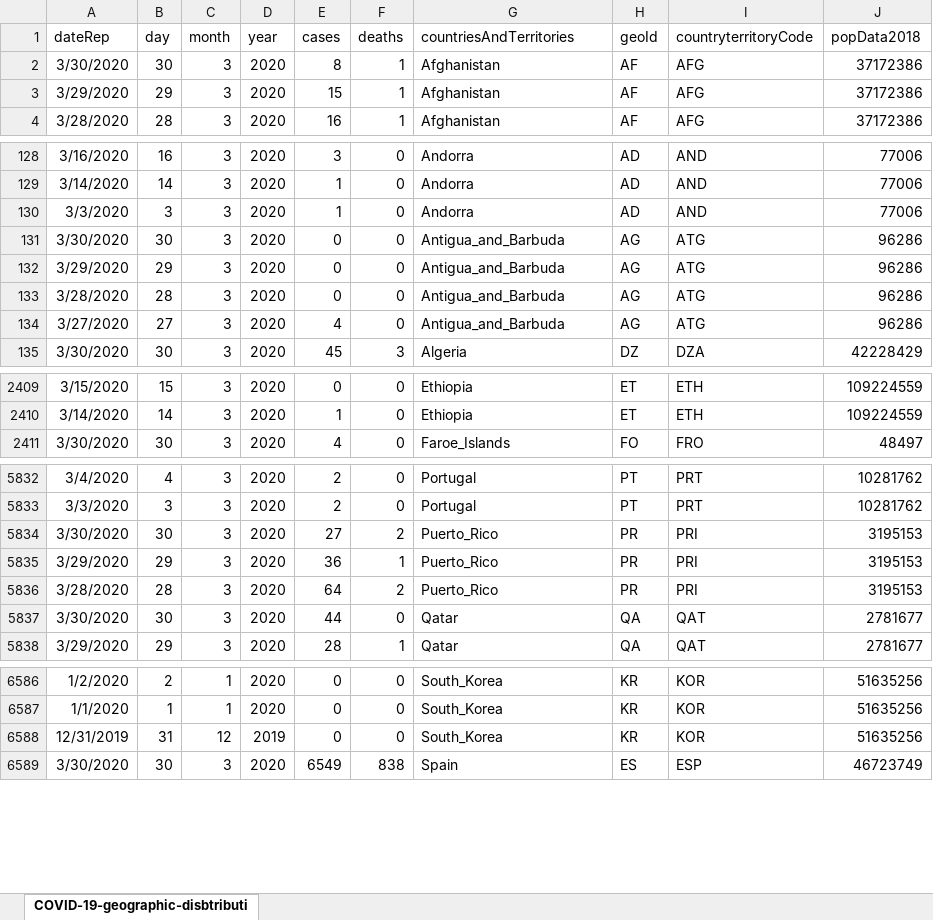
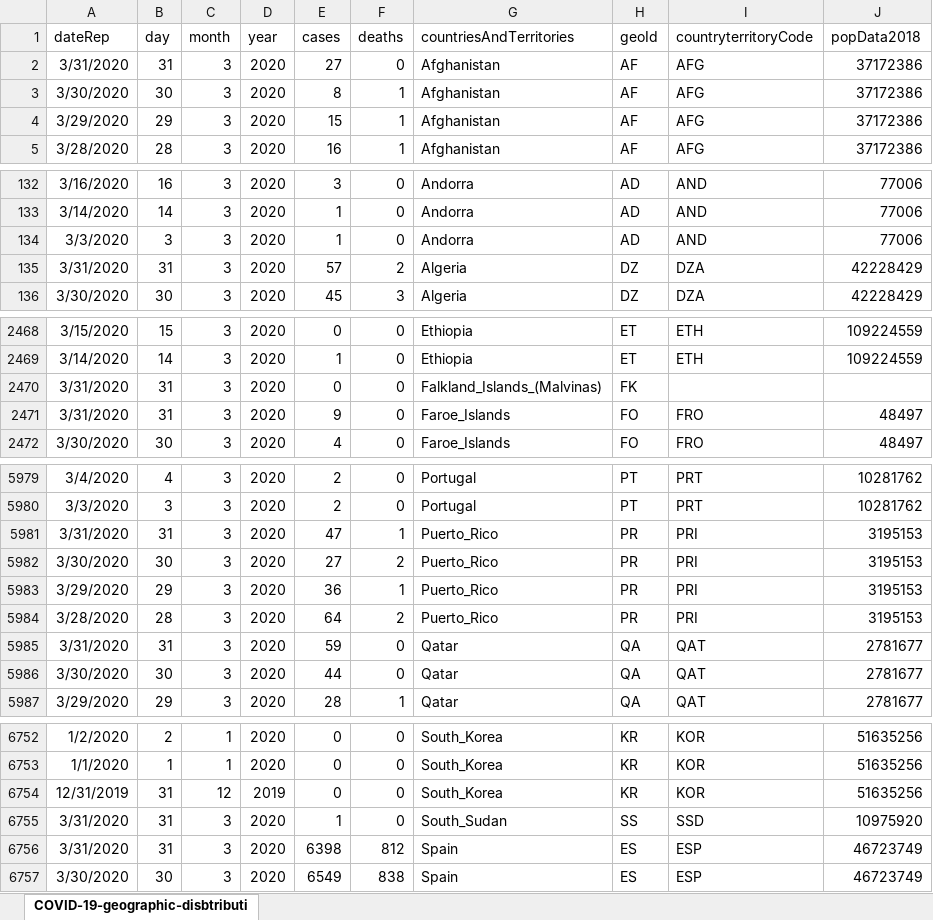
Before and after one commit to simon-verheyen/Portfolio, an Excel workbook: COVID-data/data/daily_data.xlsx, sheet COVID-19-geographic-disbtributi, drawn as a sheet; only a part is shown, gaps mark what is left out; values as stored, in another font and other column widths than the file's, no borders; the diff covers the shown part only; the diff names each change by its address in the sheet, - before the commit and + after, or states it on an @@ line.

```diff
--- a/COVID-data/data/daily_data.xlsx (sheet COVID-19-geographic-disbtributi)
+++ b/COVID-data/data/daily_data.xlsx (sheet COVID-19-geographic-disbtributi)
+row 2: 3/31/2020 | 31 | 3 | 2020 | 27 | 0 | Afghanistan | AF | AFG | 37172386
@@ row 131 moved to row 228: 3/30/2020 @@
@@ row 132 moved to row 229: 3/29/2020 @@
@@ row 133 moved to row 230: 3/28/2020 @@
@@ row 134 moved to row 231: 3/27/2020 @@
+row 135: 3/31/2020 | 31 | 3 | 2020 | 57 | 2 | Algeria | DZ | DZA | 42228429
+row 2470: 3/31/2020 | 31 | 3 | 2020 | 0 | 0 | Falkland_Islands_(Malvinas) | FK
+row 2471: 3/31/2020 | 31 | 3 | 2020 | 9 | 0 | Faroe_Islands | FO | FRO | 48497
+row 5981: 3/31/2020 | 31 | 3 | 2020 | 47 | 1 | Puerto_Rico | PR | PRI | 3195153
+row 5985: 3/31/2020 | 31 | 3 | 2020 | 59 | 0 | Qatar | QA | QAT | 2781677
+row 6755: 3/31/2020 | 31 | 3 | 2020 | 1 | 0 | South_Sudan | SS | SSD | 10975920
+row 6756: 3/31/2020 | 31 | 3 | 2020 | 6398 | 812 | Spain | ES | ESP | 46723749
```
Also changed, not shown: 186 added rows and 19 edited cells elsewhere in this sheet, 17 other files.
